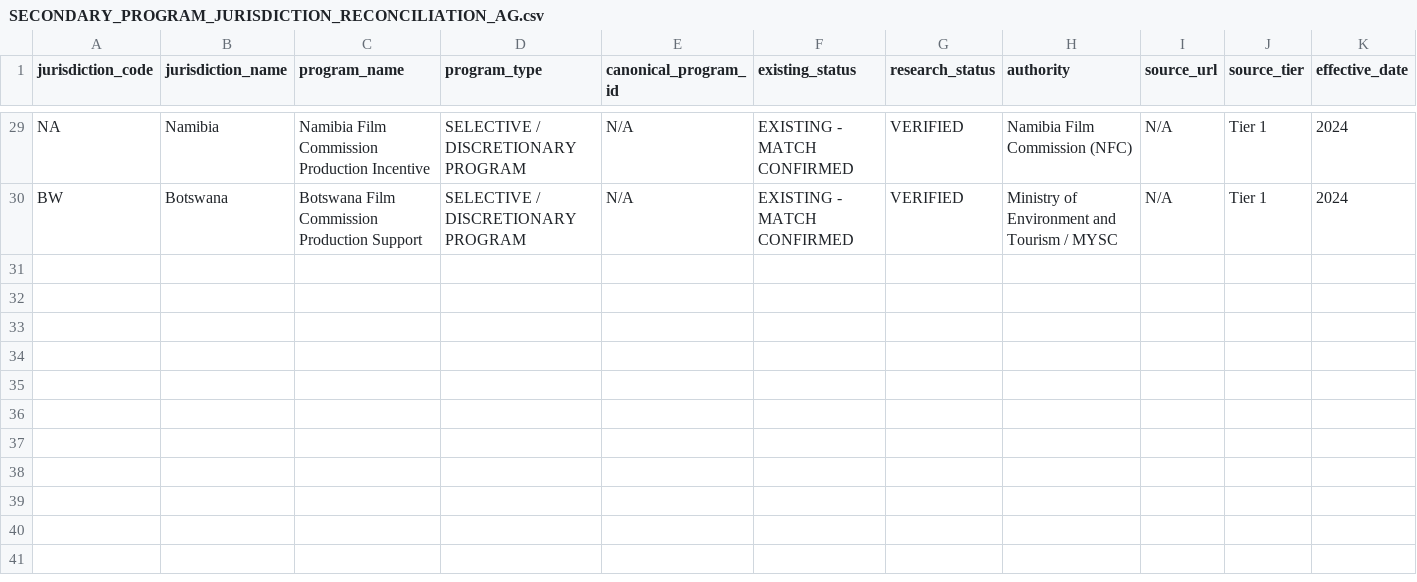
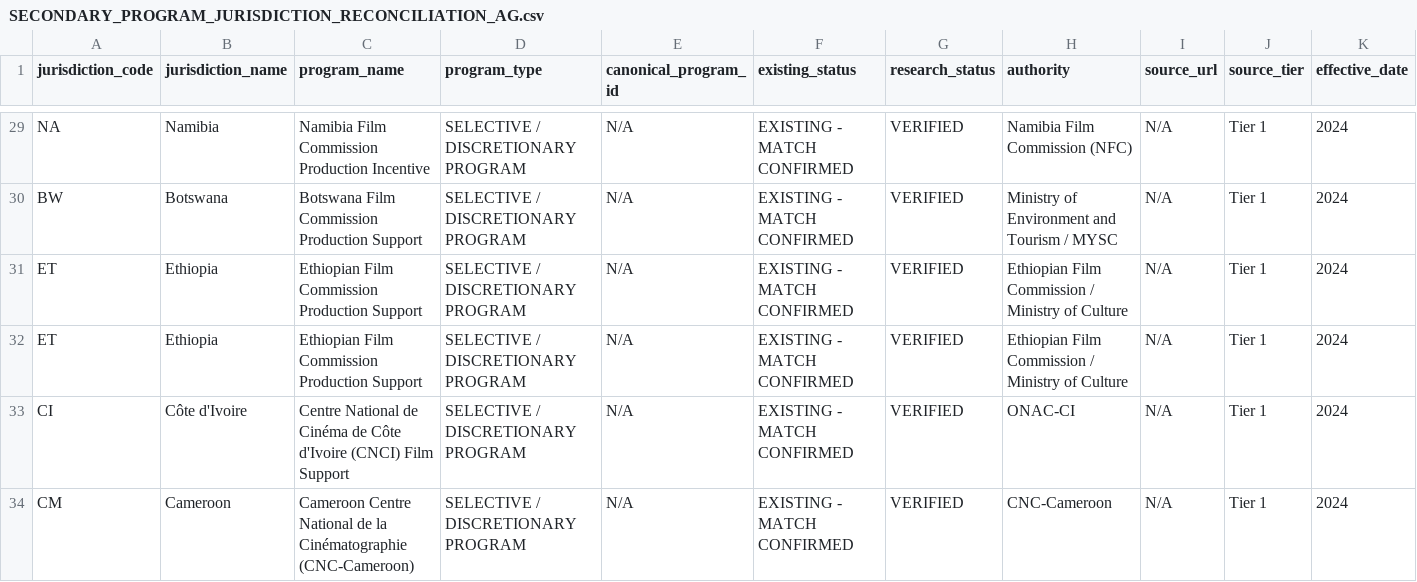
Before and after one commit to surajgohill-oss/Frametax, a CSV file: docs/validation/SECONDARY_PROGRAM_JURISDICTION_RECONCILIATION_AG.csv, drawn as a sheet; only a part is shown, gaps mark what is left out; rows hold the shown columns only; the diff names each change by its address in the sheet, - before the commit and + after, or states it on an @@ line.

```diff
--- a/docs/validation/SECONDARY_PROGRAM_JURISDICTION_RECONCILIATION_AG.csv
+++ b/docs/validation/SECONDARY_PROGRAM_JURISDICTION_RECONCILIATION_AG.csv
+row 31: ET | Ethiopia | Ethiopian Film Commission Production Support | SELECTIVE / DISCRETIONARY PROGRAM | N/A | EXISTING - MATCH CONFIRMED | VERIFIED | Ethiopian Film Commission / Ministry of Culture | N/A | Tier 1 | 2024
+row 32: ET | Ethiopia | Ethiopian Film Commission Production Support | SELECTIVE / DISCRETIONARY PROGRAM | N/A | EXISTING - MATCH CONFIRMED | VERIFIED | Ethiopian Film Commission / Ministry of Culture | N/A | Tier 1 | 2024
+row 33: CI | Côte d'Ivoire | Centre National de Cinéma de Côte d'Ivoire (CNCI) Film Support | SELECTIVE / DISCRETIONARY PROGRAM | N/A | EXISTING - MATCH CONFIRMED | VERIFIED | ONAC-CI | N/A | Tier 1 | 2024
+row 34: CM | Cameroon | Cameroon Centre National de la Cinématographie (CNC-Cameroon) | SELECTIVE / DISCRETIONARY PROGRAM | N/A | EXISTING - MATCH CONFIRMED | VERIFIED | CNC-Cameroon | N/A | Tier 1 | 2024
```
Also changed, not shown: docs/validation/MFNI_CANONICAL_JURISDICTION_RECONCILIATION_AG.csv, docs/validation/MFNI_GLOBAL_COVERAGE_MATRIX_AG.csv, 2 other files.
